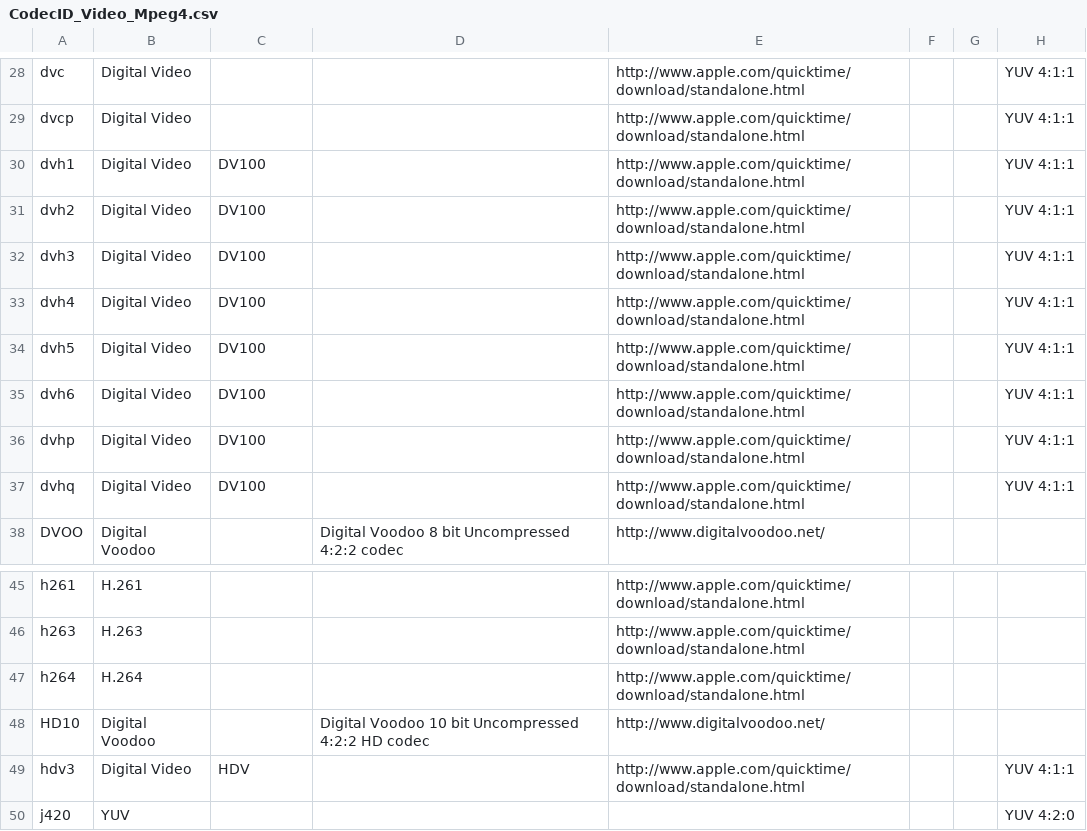
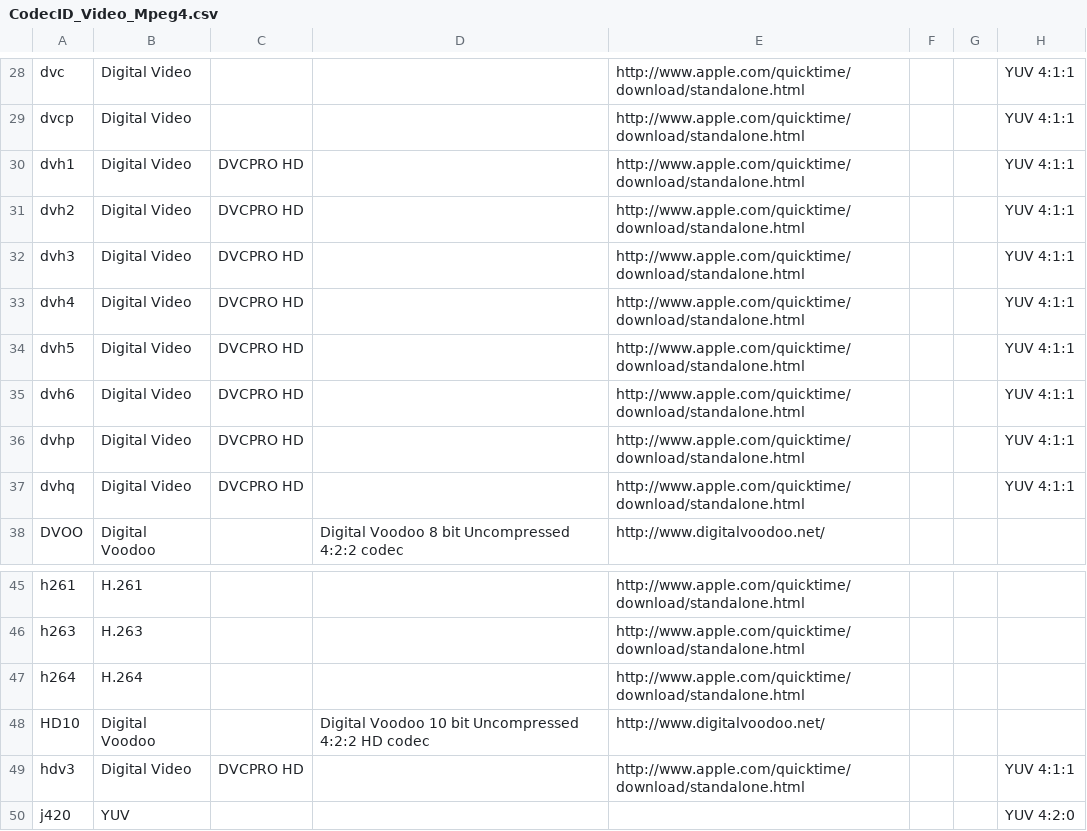
Before and after one commit to beppec56/MediaInfo-git_svn, a CSV file: Source/Ressource/Text/DataBase/CodecID_Video_Mpeg4.csv, drawn as a sheet; only a part is shown, gaps mark what is left out.

```diff
--- a/Source/Ressource/Text/DataBase/CodecID_Video_Mpeg4.csv
+++ b/Source/Ressource/Text/DataBase/CodecID_Video_Mpeg4.csv
@@ -29,10 +29,10 @@ dvc ;Digital Video;;;http://www.apple.com/quicktime/download/standalone.html;;;Y
 dvcp;Digital Video;;;http://www.apple.com/quicktime/download/standalone.html;;;YUV 4:1:1
-dvh1;Digital Video;DV100;;http://www.apple.com/quicktime/download/standalone.html;;;YUV 4:1:1
-dvh2;Digital Video;DV100;;http://www.apple.com/quicktime/download/standalone.html;;;YUV 4:1:1
-dvh3;Digital Video;DV100;;http://www.apple.com/quicktime/download/standalone.html;;;YUV 4:1:1
-dvh4;Digital Video;DV100;;http://www.apple.com/quicktime/download/standalone.html;;;YUV 4:1:1
-dvh5;Digital Video;DV100;;http://www.apple.com/quicktime/download/standalone.html;;;YUV 4:1:1
-dvh6;Digital Video;DV100;;http://www.apple.com/quicktime/download/standalone.html;;;YUV 4:1:1
-dvhp;Digital Video;DV100;;http://www.apple.com/quicktime/download/standalone.html;;;YUV 4:1:1
-dvhq;Digital Video;DV100;;http://www.apple.com/quicktime/download/standalone.html;;;YUV 4:1:1
+dvh1;Digital Video;DVCPRO HD;;http://www.apple.com/quicktime/download/standalone.html;;;YUV 4:1:1
+dvh2;Digital Video;DVCPRO HD;;http://www.apple.com/quicktime/download/standalone.html;;;YUV 4:1:1
+dvh3;Digital Video;DVCPRO HD;;http://www.apple.com/quicktime/download/standalone.html;;;YUV 4:1:1
+dvh4;Digital Video;DVCPRO HD;;http://www.apple.com/quicktime/download/standalone.html;;;YUV 4:1:1
+dvh5;Digital Video;DVCPRO HD;;http://www.apple.com/quicktime/download/standalone.html;;;YUV 4:1:1
+dvh6;Digital Video;DVCPRO HD;;http://www.apple.com/quicktime/download/standalone.html;;;YUV 4:1:1
+dvhp;Digital Video;DVCPRO HD;;http://www.apple.com/quicktime/download/standalone.html;;;YUV 4:1:1
+dvhq;Digital Video;DVCPRO HD;;http://www.apple.com/quicktime/download/standalone.html;;;YUV 4:1:1
 DVOO;Digital Voodoo;;Digital Voodoo 8 bit Uncompressed 4:2:2 codec;http://www.digitalvoodoo.net/;;;
@@ -48,3 +48,3 @@ h264;H.264;;;http://www.apple.com/quicktime/download/standalone.html;;;
 HD10;Digital Voodoo;;Digital Voodoo 10 bit Uncompressed 4:2:2 HD codec;http://www.digitalvoodoo.net/;;;
-hdv3;Digital Video;HDV;;http://www.apple.com/quicktime/download/standalone.html;;;YUV 4:1:1
+hdv3;Digital Video;DVCPRO HD;;http://www.apple.com/quicktime/download/standalone.html;;;YUV 4:1:1
 j420;YUV;;;;;;YUV 4:2:0
```
Also changed, not shown: 2 other files.
